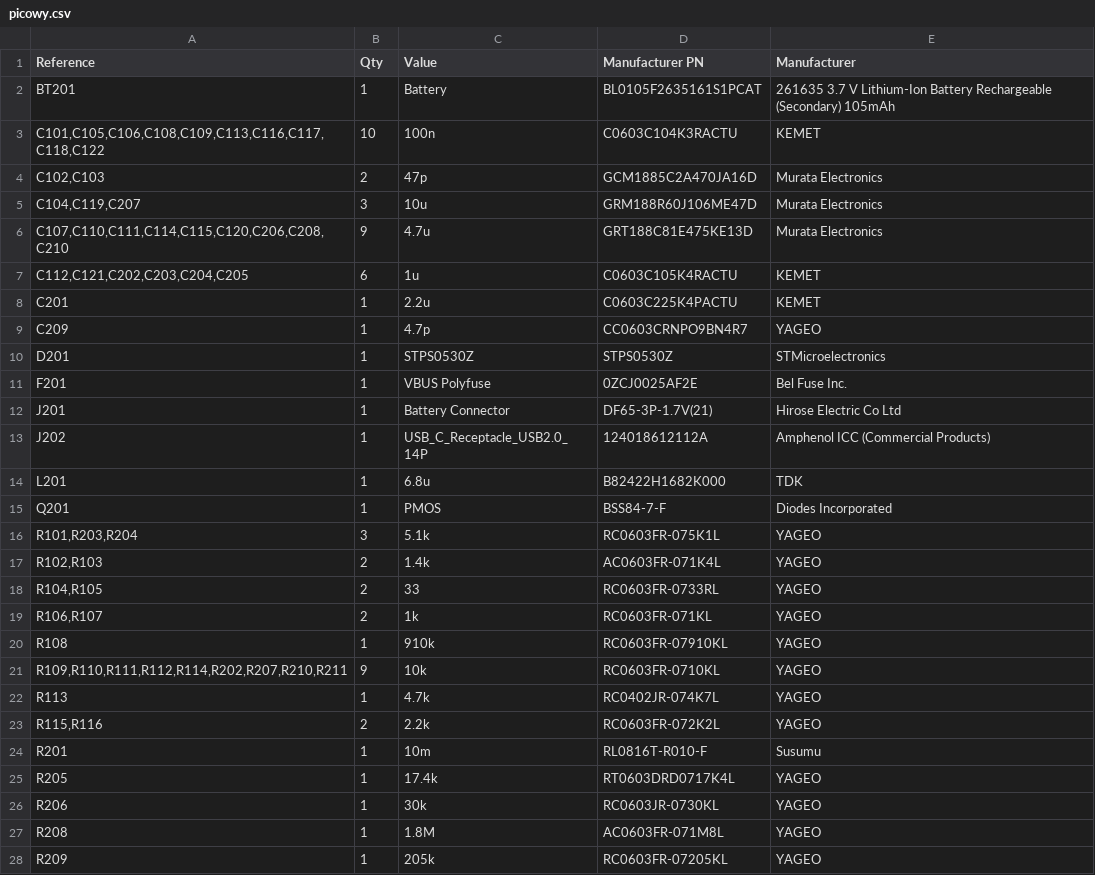
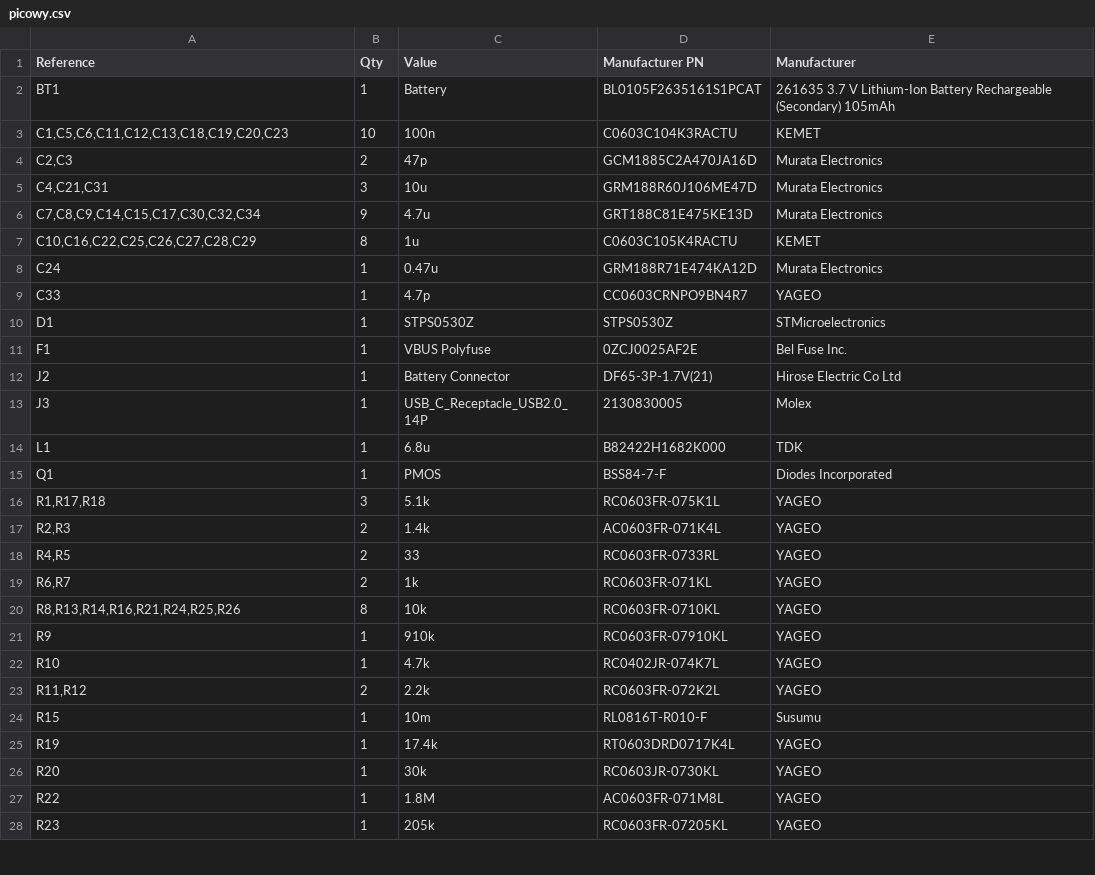
Before and after one commit to wyatt-radkiewicz/picowy, a CSV file: hardware/picowy.csv, drawn as a sheet; only a part is shown; the diff covers the shown part only.

```diff
--- a/hardware/picowy.csv
+++ b/hardware/picowy.csv
@@ -1,28 +1,28 @@
 "Reference","Qty","Value","Manufacturer PN","Manufacturer"
-"BT201","1","Battery","BL0105F2635161S1PCAT","261635 3.7 V Lithium-Ion Battery Rechargeable (Secondary) 105mAh"
-"C101,C105,C106,C108,C109,C113,C116,C117,C118,C122","10","100n","C0603C104K3RACTU","KEMET"
-"C102,C103","2","47p","GCM1885C2A470JA16D","Murata Electronics"
-"C104,C119,C207","3","10u","GRM188R60J106ME47D","Murata Electronics"
-"C107,C110,C111,C114,C115,C120,C206,C208,C210","9","4.7u","GRT188C81E475KE13D","Murata Electronics"
-"C112,C121,C202,C203,C204,C205","6","1u","C0603C105K4RACTU","KEMET"
-"C201","1","2.2u","C0603C225K4PACTU","KEMET"
-"C209","1","4.7p","CC0603CRNPO9BN4R7","YAGEO"
-"D201","1","STPS0530Z","STPS0530Z","STMicroelectronics"
-"F201","1","VBUS Polyfuse","0ZCJ0025AF2E","Bel Fuse Inc."
-"J201","1","Battery Connector","DF65-3P-1.7V(21)","Hirose Electric Co Ltd"
-"J202","1","USB_C_Receptacle_USB2.0_14P","124018612112A","Amphenol ICC (Commercial Products)"
-"L201","1","6.8u","B82422H1682K000","TDK"
-"Q201","1","PMOS","BSS84-7-F","Diodes Incorporated"
-"R101,R203,R204","3","5.1k","RC0603FR-075K1L","YAGEO"
-"R102,R103","2","1.4k","AC0603FR-071K4L","YAGEO"
-"R104,R105","2","33","RC0603FR-0733RL","YAGEO"
-"R106,R107","2","1k","RC0603FR-071KL","YAGEO"
-"R108","1","910k","RC0603FR-07910KL","YAGEO"
-"R109,R110,R111,R112,R114,R202,R207,R210,R211","9","10k","RC0603FR-0710KL","YAGEO"
-"R113","1","4.7k","RC0402JR-074K7L","YAGEO"
-"R115,R116","2","2.2k","RC0603FR-072K2L","YAGEO"
-"R201","1","10m","RL0816T-R010-F","Susumu"
-"R205","1","17.4k","RT0603DRD0717K4L","YAGEO"
-"R206","1","30k","RC0603JR-0730KL","YAGEO"
-"R208","1","1.8M","AC0603FR-071M8L","YAGEO"
-"R209","1","205k","RC0603FR-07205KL","YAGEO"
+"BT1","1","Battery","BL0105F2635161S1PCAT","261635 3.7 V Lithium-Ion Battery Rechargeable (Secondary) 105mAh"
+"C1,C5,C6,C11,C12,C13,C18,C19,C20,C23","10","100n","C0603C104K3RACTU","KEMET"
+"C2,C3","2","47p","GCM1885C2A470JA16D","Murata Electronics"
+"C4,C21,C31","3","10u","GRM188R60J106ME47D","Murata Electronics"
+"C7,C8,C9,C14,C15,C17,C30,C32,C34","9","4.7u","GRT188C81E475KE13D","Murata Electronics"
+"C10,C16,C22,C25,C26,C27,C28,C29","8","1u","C0603C105K4RACTU","KEMET"
+"C24","1","0.47u","GRM188R71E474KA12D","Murata Electronics"
+"C33","1","4.7p","CC0603CRNPO9BN4R7","YAGEO"
+"D1","1","STPS0530Z","STPS0530Z","STMicroelectronics"
+"F1","1","VBUS Polyfuse","0ZCJ0025AF2E","Bel Fuse Inc."
+"J2","1","Battery Connector","DF65-3P-1.7V(21)","Hirose Electric Co Ltd"
+"J3","1","USB_C_Receptacle_USB2.0_14P","2130830005","Molex"
+"L1","1","6.8u","B82422H1682K000","TDK"
+"Q1","1","PMOS","BSS84-7-F","Diodes Incorporated"
+"R1,R17,R18","3","5.1k","RC0603FR-075K1L","YAGEO"
+"R2,R3","2","1.4k","AC0603FR-071K4L","YAGEO"
+"R4,R5","2","33","RC0603FR-0733RL","YAGEO"
+"R6,R7","2","1k","RC0603FR-071KL","YAGEO"
+"R8,R13,R14,R16,R21,R24,R25,R26","8","10k","RC0603FR-0710KL","YAGEO"
+"R9","1","910k","RC0603FR-07910KL","YAGEO"
+"R10","1","4.7k","RC0402JR-074K7L","YAGEO"
+"R11,R12","2","2.2k","RC0603FR-072K2L","YAGEO"
+"R15","1","10m","RL0816T-R010-F","Susumu"
+"R19","1","17.4k","RT0603DRD0717K4L","YAGEO"
+"R20","1","30k","RC0603JR-0730KL","YAGEO"
+"R22","1","1.8M","AC0603FR-071M8L","YAGEO"
+"R23","1","205k","RC0603FR-07205KL","YAGEO"
```
Also changed, not shown: 1 added row, 1 removed row and 11 edited cells elsewhere in this file, 32 other files.
